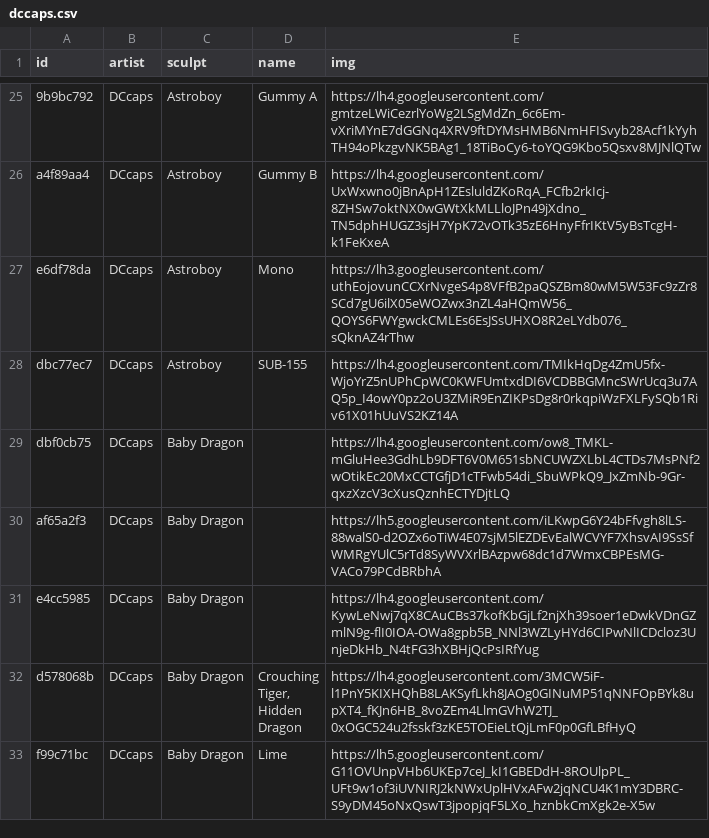
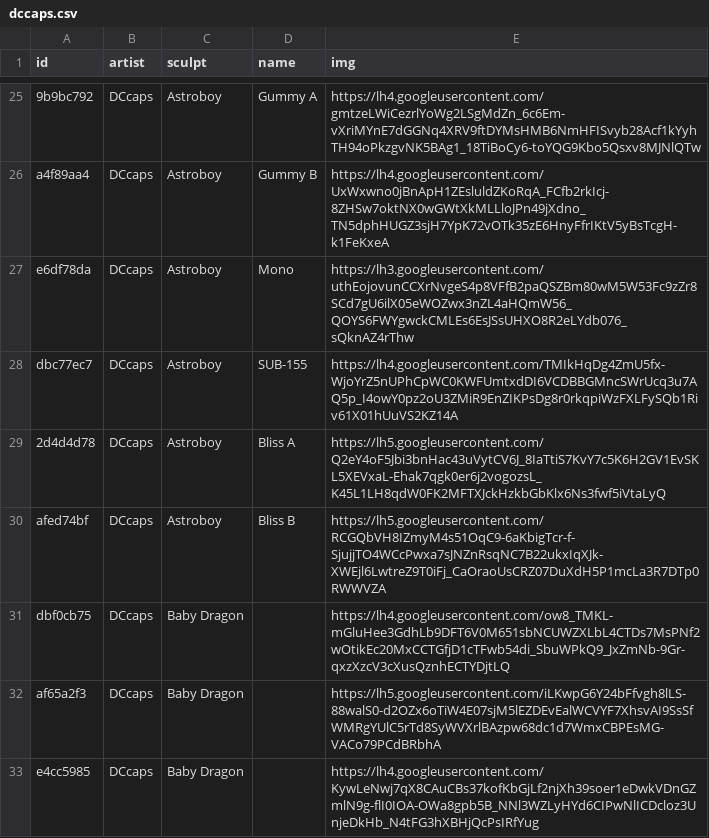
Before and after one commit to keycap-archivist/database, a CSV file: db/dccaps.csv, drawn as a sheet; only a part is shown, gaps mark what is left out; the shorter side is filled out with more unchanged rows.

```diff
--- a/db/dccaps.csv
+++ b/db/dccaps.csv
@@ -28,2 +28,4 @@ e6df78da,DCcaps,Astroboy,Mono,https://lh3.googleusercontent.com/uthEojovunCCXrNv
 dbc77ec7,DCcaps,Astroboy,SUB-155,https://lh4.googleusercontent.com/TMIkHqDg4ZmU5fx-WjoYrZ5nUPhCpWC0KWFUmtxdDI6VCDBBGMncSWrUcq3u7AQ5p_I4owY0pz2oU3ZMiR9EnZIKPsDg8r0rkqpiWzFXLFySQb1Riv61X01hUuVS2KZ14A
+2d4d4d78,DCcaps,Astroboy,Bliss A,https://lh5.googleusercontent.com/Q2eY4oF5Jbi3bnHac43uVytCV6J_8IaTtiS7KvY7c5K6H2GV1EvSKL5XEVxaL-Ehak7qgk0er6j2vogozsL_K45L1LH8qdW0FK2MFTXJckHzkbGbKlx6Ns3fwf5iVtaLyQ
+afed74bf,DCcaps,Astroboy,Bliss B,https://lh5.googleusercontent.com/RCGQbVH8IZmyM4s51OqC9-6aKbigTcr-f-SjujjTO4WCcPwxa7sJNZnRsqNC7B22ukxIqXJk-XWEjl6LwtreZ9T0iFj_CaOraoUsCRZ07DuXdH5P1mcLa3R7DTp0RWWVZA
 dbf0cb75,DCcaps,Baby Dragon,,https://lh4.googleusercontent.com/ow8_TMKL-mGluHee3GdhLb9DFT6V0M651sbNCUWZXLbL4CTDs7MsPNf2wOtikEc20MxCCTGfjD1cTFwb54di_SbuWPkQ9_JxZmNb-9Gr-qxzXzcV3cXusQznhECTYDjtLQ
```
Also changed, not shown: db/brewcaps.csv, db/hunger-work-studio.csv, 12 other files.
